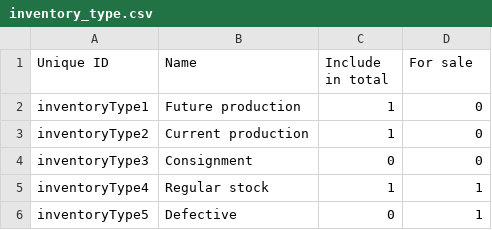
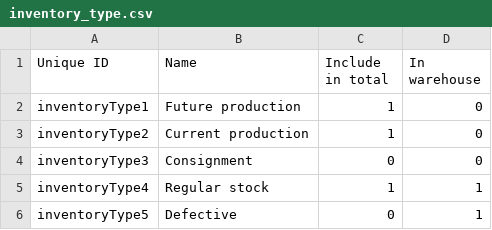
Before and after one commit to Gizra/garmentbox, a CSV file: opengizra/modules/custom/opengizra_migrate/csv/taxonomy_term/inventory_type.csv, drawn as a sheet.

Commit message:
Renaming "for sale".

```diff
--- a/opengizra/modules/custom/opengizra_migrate/csv/taxonomy_term/inventory_type.csv
+++ b/opengizra/modules/custom/opengizra_migrate/csv/taxonomy_term/inventory_type.csv
@@ -1,2 +1,2 @@
-Unique ID,Name,Include in total,For sale
+Unique ID,Name,Include in total,In warehouse
 inventoryType1,Future production,1,0
```
Also changed, not shown: 4 other files.
